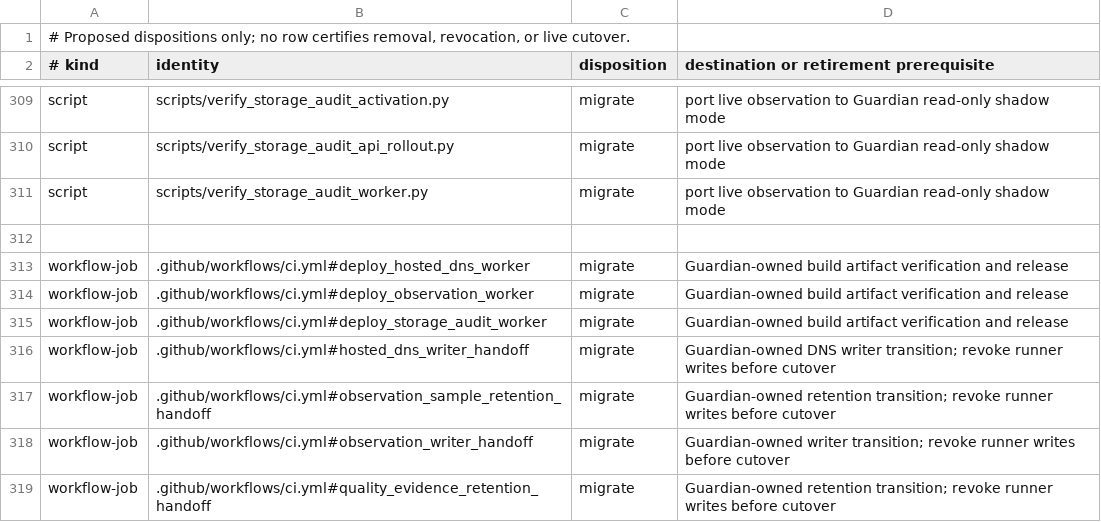
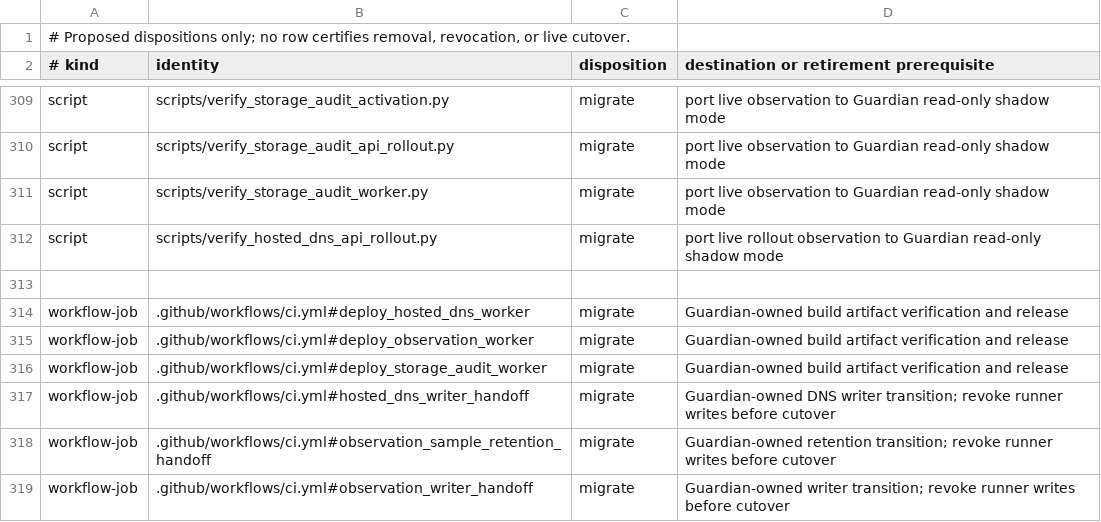
Before and after one commit to yym68686/fugue, a TSV file: docs/architecture/production-control-migration.tsv, drawn as a sheet; only a part is shown, gaps mark what is left out; the shorter side is filled out with more unchanged rows.

Commit message:
Classify current main hosted DNS observer

```diff
--- a/docs/architecture/production-control-migration.tsv
+++ b/docs/architecture/production-control-migration.tsv
@@ -311,2 +311,3 @@ script	scripts/verify_storage_audit_api_rollout.py	migrate	port live observation
 script	scripts/verify_storage_audit_worker.py	migrate	port live observation to Guardian read-only shadow mode
+script	scripts/verify_hosted_dns_api_rollout.py	migrate	port live rollout observation to Guardian read-only shadow mode
 
```
